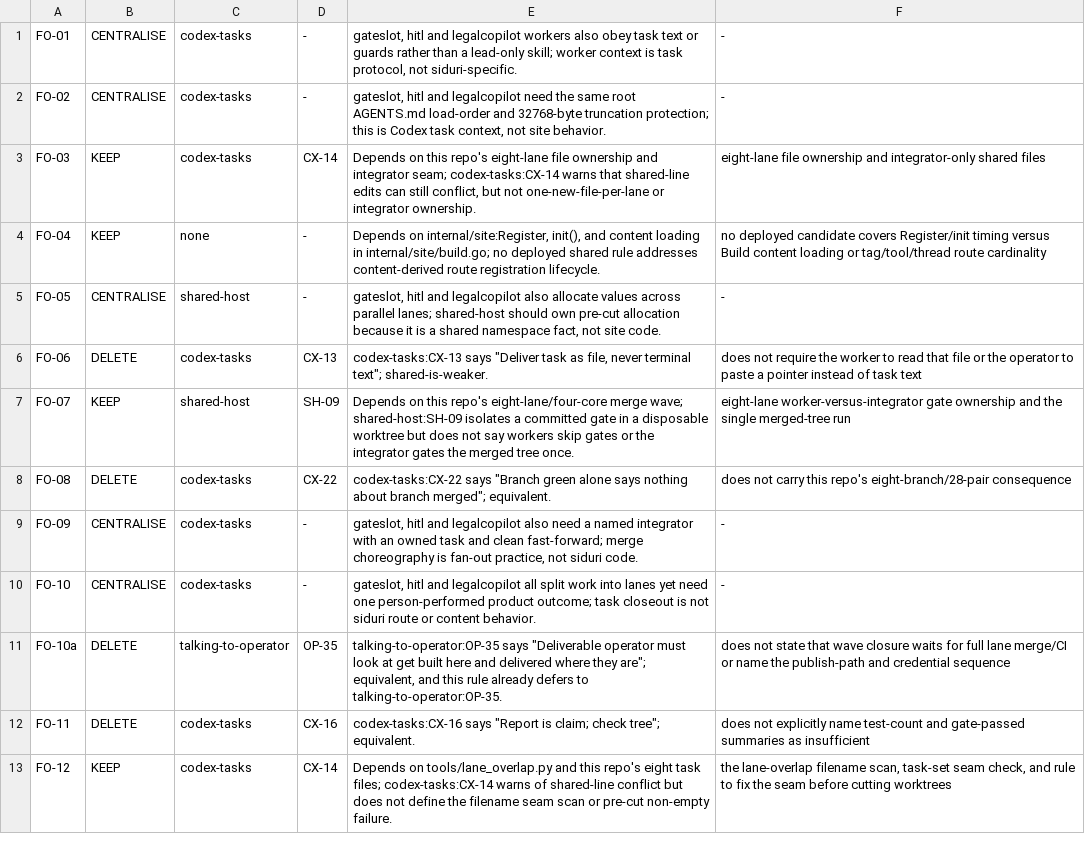
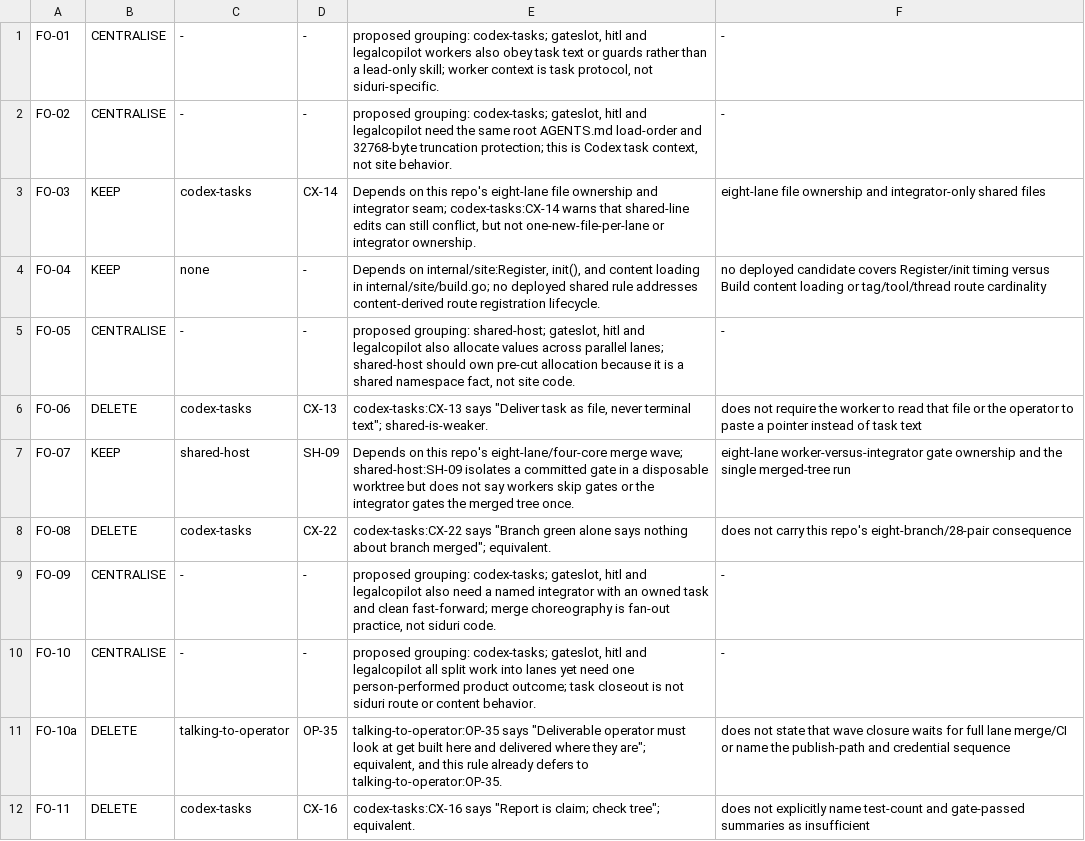
Before and after one commit to dw3105/siduri-web, a TSV file: acceptance/census/b-fanout-proving.tsv, drawn as a sheet; only a part is shown; the shorter side is filled out with more unchanged rows; the diff covers the shown part only.

Commit message:
census: CENTRALISE cites no owner, because the owner does not exist yet
The operator ruled centralised rules go into NEW shared skills, not the
existing eight. A CENTRALISE row naming one of the eight is then a citation
to the wrong place. The proposed owner moves into note as grouping evidence,
which is what it always was. 39 rows, one line each; no verdict changed.

```diff
--- a/acceptance/census/b-fanout-proving.tsv
+++ b/acceptance/census/b-fanout-proving.tsv
@@ -1,6 +1,6 @@
-FO-01	CENTRALISE	codex-tasks	-	gateslot, hitl and legalcopilot workers also obey task text or guards rather than a lead-only skill; worker context is task protocol, not siduri-specific.	-
-FO-02	CENTRALISE	codex-tasks	-	gateslot, hitl and legalcopilot need the same root AGENTS.md load-order and 32768-byte truncation protection; this is Codex task context, not site behavior.	-
+FO-01	CENTRALISE	-	-	proposed grouping: codex-tasks; gateslot, hitl and legalcopilot workers also obey task text or guards rather than a lead-only skill; worker context is task protocol, not siduri-specific.	-
+FO-02	CENTRALISE	-	-	proposed grouping: codex-tasks; gateslot, hitl and legalcopilot need the same root AGENTS.md load-order and 32768-byte truncation protection; this is Codex task context, not site behavior.	-
 FO-03	KEEP	codex-tasks	CX-14	Depends on this repo's eight-lane file ownership and integrator seam; codex-tasks:CX-14 warns that shared-line edits can still conflict, but not one-new-file-per-lane or integrator ownership.	eight-lane file ownership and integrator-only shared files
 FO-04	KEEP	none	-	Depends on internal/site:Register, init(), and content loading in internal/site/build.go; no deployed shared rule addresses content-derived route registration lifecycle.	no deployed candidate covers Register/init timing versus Build content loading or tag/tool/thread route cardinality
-FO-05	CENTRALISE	shared-host	-	gateslot, hitl and legalcopilot also allocate values across parallel lanes; shared-host should own pre-cut allocation because it is a shared namespace fact, not site code.	-
+FO-05	CENTRALISE	-	-	proposed grouping: shared-host; gateslot, hitl and legalcopilot also allocate values across parallel lanes; shared-host should own pre-cut allocation because it is a shared namespace fact, not site code.	-
 FO-06	DELETE	codex-tasks	CX-13	codex-tasks:CX-13 says "Deliver task as file, never terminal text"; shared-is-weaker.	does not require the worker to read that file or the operator to paste a pointer instead of task text
@@ -8,4 +8,4 @@ FO-07	KEEP	shared-host	SH-09	Depends on this repo's eight-lane/four-core merge w
 FO-08	DELETE	codex-tasks	CX-22	codex-tasks:CX-22 says "Branch green alone says nothing about branch merged"; equivalent.	does not carry this repo's eight-branch/28-pair consequence
-FO-09	CENTRALISE	codex-tasks	-	gateslot, hitl and legalcopilot also need a named integrator with an owned task and clean fast-forward; merge choreography is fan-out practice, not siduri code.	-
-FO-10	CENTRALISE	codex-tasks	-	gateslot, hitl and legalcopilot all split work into lanes yet need one person-performed product outcome; task closeout is not siduri route or content behavior.	-
+FO-09	CENTRALISE	-	-	proposed grouping: codex-tasks; gateslot, hitl and legalcopilot also need a named integrator with an owned task and clean fast-forward; merge choreography is fan-out practice, not siduri code.	-
+FO-10	CENTRALISE	-	-	proposed grouping: codex-tasks; gateslot, hitl and legalcopilot all split work into lanes yet need one person-performed product outcome; task closeout is not siduri route or content behavior.	-
 FO-10a	DELETE	talking-to-operator	OP-35	talking-to-operator:OP-35 says "Deliverable operator must look at get built here and delivered where they are"; equivalent, and this rule already defers to talking-to-operator:OP-35.	does not state that wave closure waits for full lane merge/CI or name the publish-path and credential sequence
```
Also changed, not shown: 26 edited cells elsewhere in this file, acceptance/census/a-style-read-session-contract.tsv, acceptance/census/c-review-ship-ask-close.tsv.
